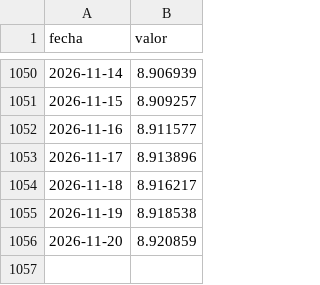
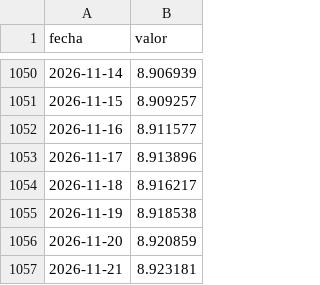
Before and after one commit to nanisadw3/banxico-datos, a CSV file: docs/data/udis.csv, drawn as a sheet; only a part is shown, gaps mark what is left out.

```diff
--- a/docs/data/udis.csv
+++ b/docs/data/udis.csv
@@ -1056 +1056,2 @@ fecha,valor
 2026-11-20,8.920859
+2026-11-21,8.923181
```
Also changed, not shown: docs/data/dolar_canadiense.csv, docs/data/euro.csv, 7 other files.
